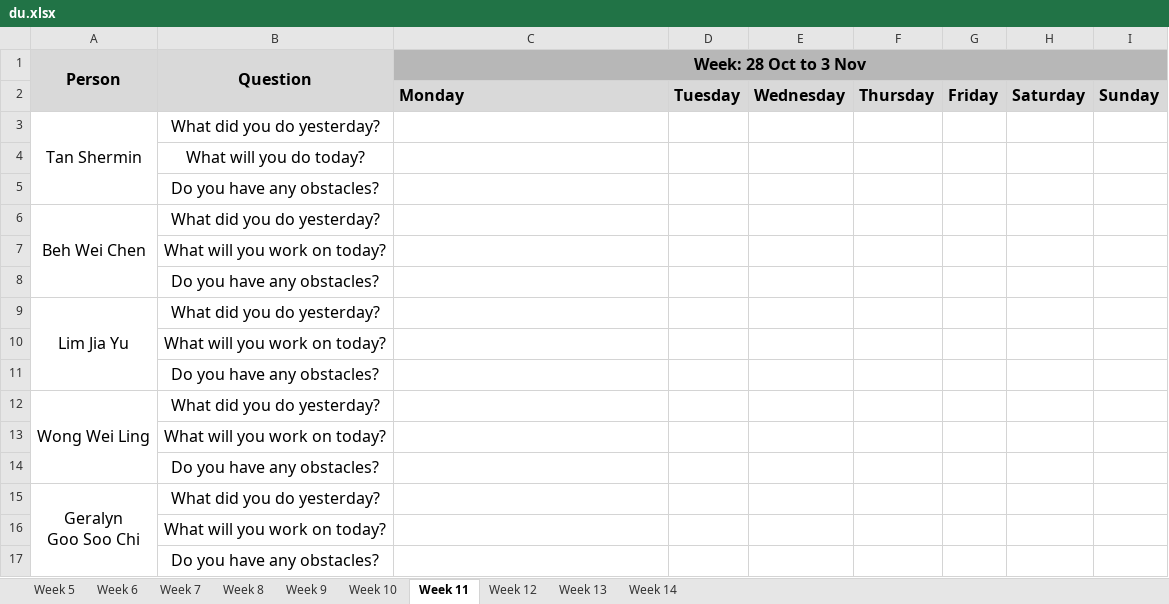
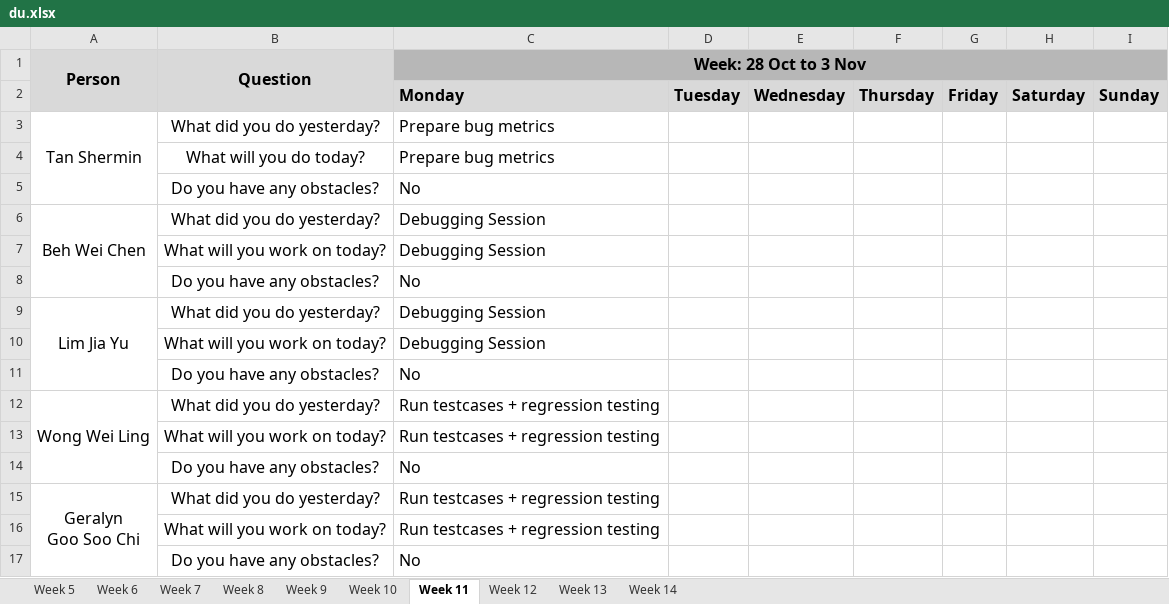
Before and after one commit to weichen-0/Bidding-Online-System, an Excel workbook: metrics/du.xlsx, sheet Week 11, drawn as a sheet; values as stored, in another font and other column widths than the file's, no borders; the diff names each change by its address in the sheet, - before the commit and + after, or states it on an @@ line.

Commit message:
Update du.xlsx (FOR 28 OCT)

```diff
--- a/metrics/du.xlsx (sheet Week 11)
+++ b/metrics/du.xlsx (sheet Week 11)
-C3:C4 (Week: 28 Oct to 3 Nov): (empty)
+C3:C4 (Week: 28 Oct to 3 Nov): Prepare bug metrics
-C5 (Week: 28 Oct to 3 Nov): (empty)
+C5 (Week: 28 Oct to 3 Nov): No
-C6:C7 (Week: 28 Oct to 3 Nov): (empty)
+C6:C7 (Week: 28 Oct to 3 Nov): Debugging Session
-C8 (Week: 28 Oct to 3 Nov): (empty)
+C8 (Week: 28 Oct to 3 Nov): No
-C9:C10 (Week: 28 Oct to 3 Nov): (empty)
+C9:C10 (Week: 28 Oct to 3 Nov): Debugging Session
-C11 (Week: 28 Oct to 3 Nov): (empty)
+C11 (Week: 28 Oct to 3 Nov): No
-C12:C13 (Week: 28 Oct to 3 Nov): (empty)
+C12:C13 (Week: 28 Oct to 3 Nov): Run testcases + regression testing
-C14 (Week: 28 Oct to 3 Nov): (empty)
+C14 (Week: 28 Oct to 3 Nov): No
-C15:C16 (Week: 28 Oct to 3 Nov): (empty)
+C15:C16 (Week: 28 Oct to 3 Nov): Run testcases + regression testing
-C17 (Week: 28 Oct to 3 Nov): (empty)
+C17 (Week: 28 Oct to 3 Nov): No
```
